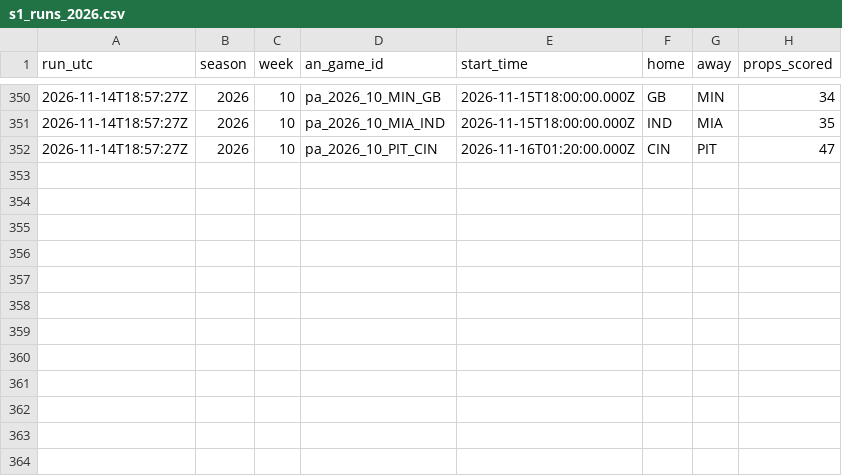
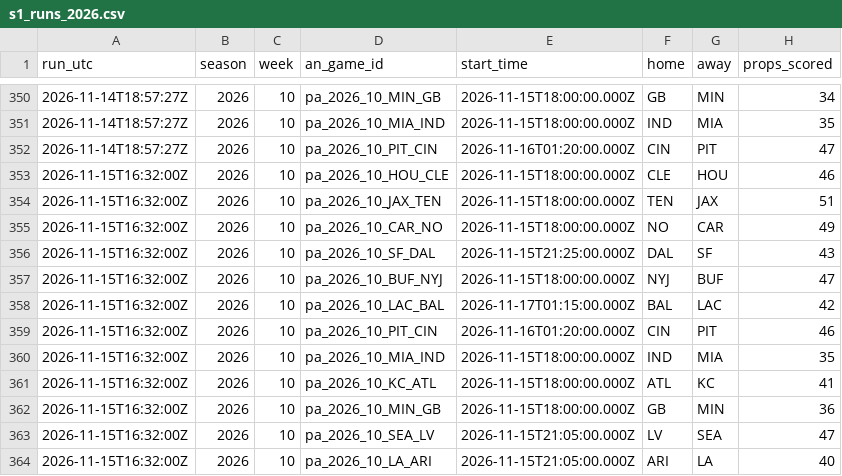
Before and after one commit to wbblanck/nfl-betting-model, a CSV file: data/live/s1_runs_2026.csv, drawn as a sheet; only a part is shown, gaps mark what is left out.

```diff
--- a/data/live/s1_runs_2026.csv
+++ b/data/live/s1_runs_2026.csv
@@ -352 +352,13 @@ run_utc,season,week,an_game_id,start_time,home,away,props_scored
 2026-11-14T18:57:27Z,2026,10,pa_2026_10_PIT_CIN,2026-11-16T01:20:00.000Z,CIN,PIT,47
+2026-11-15T16:32:00Z,2026,10,pa_2026_10_HOU_CLE,2026-11-15T18:00:00.000Z,CLE,HOU,46
+2026-11-15T16:32:00Z,2026,10,pa_2026_10_JAX_TEN,2026-11-15T18:00:00.000Z,TEN,JAX,51
+2026-11-15T16:32:00Z,2026,10,pa_2026_10_CAR_NO,2026-11-15T18:00:00.000Z,NO,CAR,49
+2026-11-15T16:32:00Z,2026,10,pa_2026_10_SF_DAL,2026-11-15T21:25:00.000Z,DAL,SF,43
+2026-11-15T16:32:00Z,2026,10,pa_2026_10_BUF_NYJ,2026-11-15T18:00:00.000Z,NYJ,BUF,47
+2026-11-15T16:32:00Z,2026,10,pa_2026_10_LAC_BAL,2026-11-17T01:15:00.000Z,BAL,LAC,42
+2026-11-15T16:32:00Z,2026,10,pa_2026_10_PIT_CIN,2026-11-16T01:20:00.000Z,CIN,PIT,46
+2026-11-15T16:32:00Z,2026,10,pa_2026_10_MIA_IND,2026-11-15T18:00:00.000Z,IND,MIA,35
+2026-11-15T16:32:00Z,2026,10,pa_2026_10_KC_ATL,2026-11-15T18:00:00.000Z,ATL,KC,41
+2026-11-15T16:32:00Z,2026,10,pa_2026_10_MIN_GB,2026-11-15T18:00:00.000Z,GB,MIN,36
+2026-11-15T16:32:00Z,2026,10,pa_2026_10_SEA_LV,2026-11-15T21:05:00.000Z,LV,SEA,47
+2026-11-15T16:32:00Z,2026,10,pa_2026_10_LA_ARI,2026-11-15T21:05:00.000Z,ARI,LA,40
```
Also changed, not shown: data/live/ats_runs_2026.csv, data/live/ats_yv_runs_2026.csv, 23 other files.
